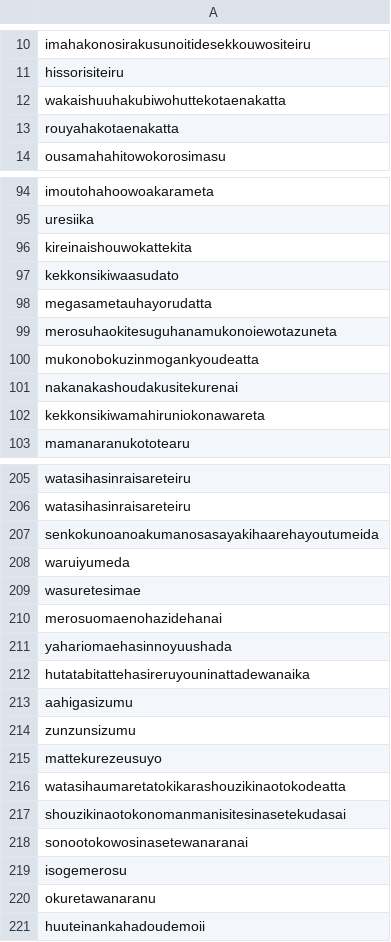
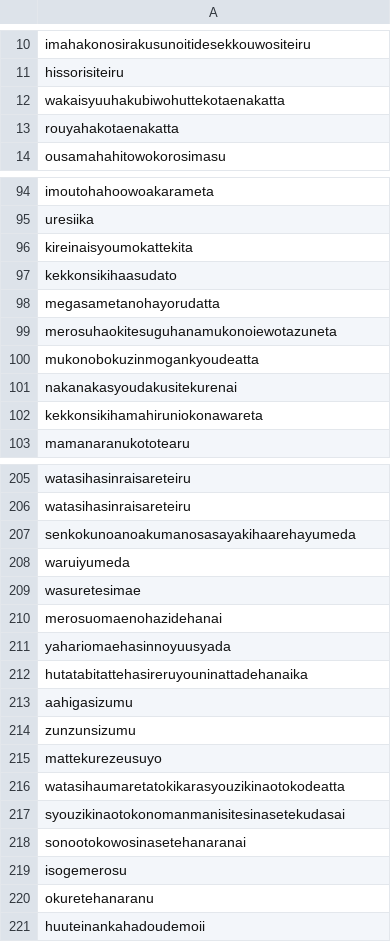
Before and after one commit to nkoki-0312/kenkyu, a CSV file: merosu_short_rome_b.csv, drawn as a sheet; only a part is shown, gaps mark what is left out; the diff covers the shown part only.

```diff
--- a/merosu_short_rome_b.csv
+++ b/merosu_short_rome_b.csv
@@ -11,3 +11,3 @@ imahakonosirakusunoitidesekkouwositeiru
 hissorisiteiru
-wakaishuuhakubiwohuttekotaenakatta
+wakaisyuuhakubiwohuttekotaenakatta
 rouyahakotaenakatta
@@ -95,9 +95,9 @@ imoutohahoowoakarameta
 uresiika
-kireinaishouwokattekita
-kekkonsikiwaasudato
-megasametauhayorudatta
+kireinaisyoumokattekita
+kekkonsikihaasudato
+megasametanohayorudatta
 merosuhaokitesuguhanamukonoiewotazuneta
 mukonobokuzinmogankyoudeatta
-nakanakashoudakusitekurenai
-kekkonsikiwamahiruniokonawareta
+nakanakasyoudakusitekurenai
+kekkonsikihamahiruniokonawareta
 mamanaranukototearu
@@ -206,3 +206,3 @@ watasihasinraisareteiru
 watasihasinraisareteiru
-senkokunoanoakumanosasayakihaarehayoutumeida
+senkokunoanoakumanosasayakihaarehayumeda
 waruiyumeda
@@ -210,4 +210,4 @@ wasuretesimae
 merosuomaenohazidehanai
-yahariomaehasinnoyuushada
-hutatabitattehasireruyouninattadewanaika
+yahariomaehasinnoyuusyada
+hutatabitattehasireruyouninattadehanaika
 aahigasizumu
@@ -215,7 +215,7 @@ zunzunsizumu
 mattekurezeusuyo
-watasihaumaretatokikarashouzikinaotokodeatta
-shouzikinaotokonomanmanisitesinasetekudasai
-sonootokowosinasetewanaranai
+watasihaumaretatokikarasyouzikinaotokodeatta
+syouzikinaotokonomanmanisitesinasetekudasai
+sonootokowosinasetehanaranai
 isogemerosu
-okuretawanaranu
+okuretehanaranu
 huuteinankahadoudemoii
```
Also changed, not shown: 27 edited cells elsewhere in this file, merosu_short_rome_a.csv, 1 other file.
